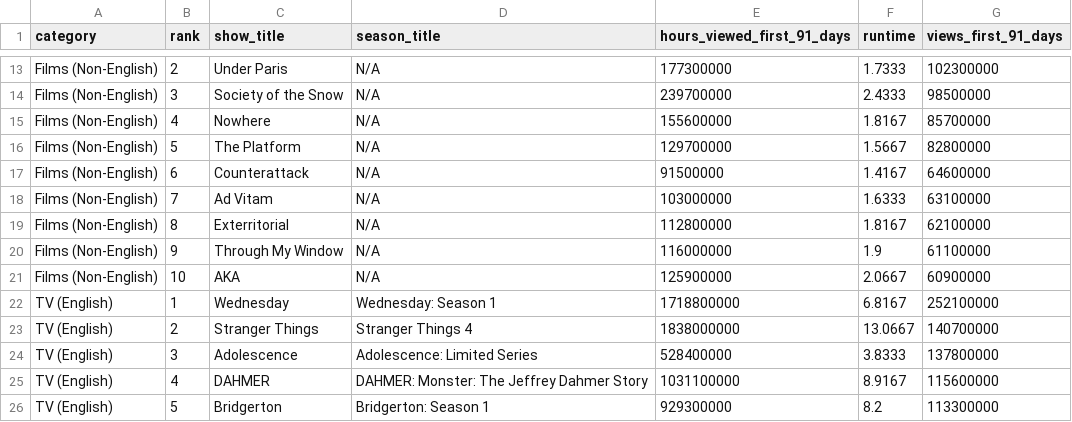
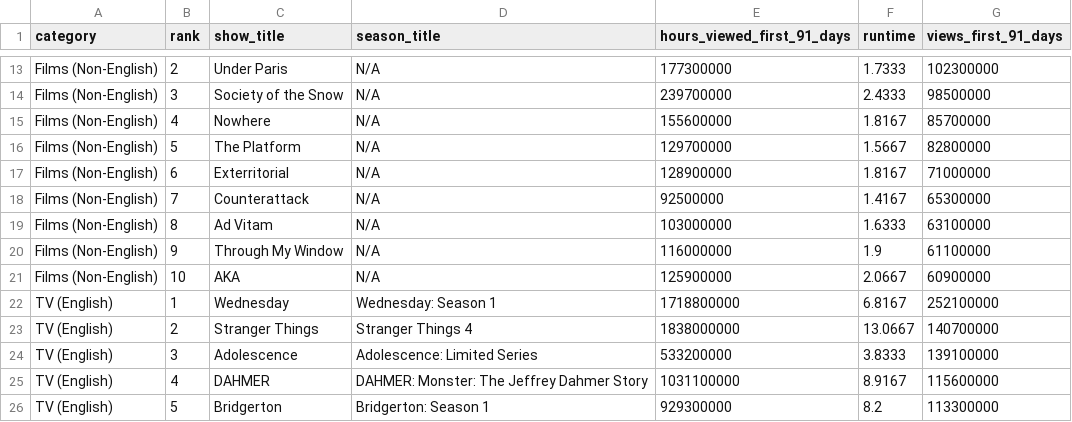
Before and after one commit to dbready/netflix_top10, a TSV file: most-popular.tsv, drawn as a sheet; only a part is shown, gaps mark what is left out.

```diff
--- a/most-popular.tsv
+++ b/most-popular.tsv
@@ -16,5 +16,5 @@ Films (Non-English)	4	Nowhere	N/A	155600000	1.8167	85700000
 Films (Non-English)	5	The Platform	N/A	129700000	1.5667	82800000
-Films (Non-English)	6	Counterattack	N/A	91500000	1.4167	64600000
-Films (Non-English)	7	Ad Vitam	N/A	103000000	1.6333	63100000
-Films (Non-English)	8	Exterritorial	N/A	112800000	1.8167	62100000
+Films (Non-English)	6	Exterritorial	N/A	128900000	1.8167	71000000
+Films (Non-English)	7	Counterattack	N/A	92500000	1.4167	65300000
+Films (Non-English)	8	Ad Vitam	N/A	103000000	1.6333	63100000
 Films (Non-English)	9	Through My Window	N/A	116000000	1.9	61100000
@@ -23,3 +23,3 @@ TV (English)	1	Wednesday	Wednesday: Season 1	1718800000	6.8167	252100000
 TV (English)	2	Stranger Things	Stranger Things 4	1838000000	13.0667	140700000
-TV (English)	3	Adolescence	Adolescence: Limited Series	528400000	3.8333	137800000
+TV (English)	3	Adolescence	Adolescence: Limited Series	533200000	3.8333	139100000
 TV (English)	4	DAHMER	DAHMER: Monster: The Jeffrey Dahmer Story	1031100000	8.9167	115600000
```
Also changed, not shown: 1 other file.
